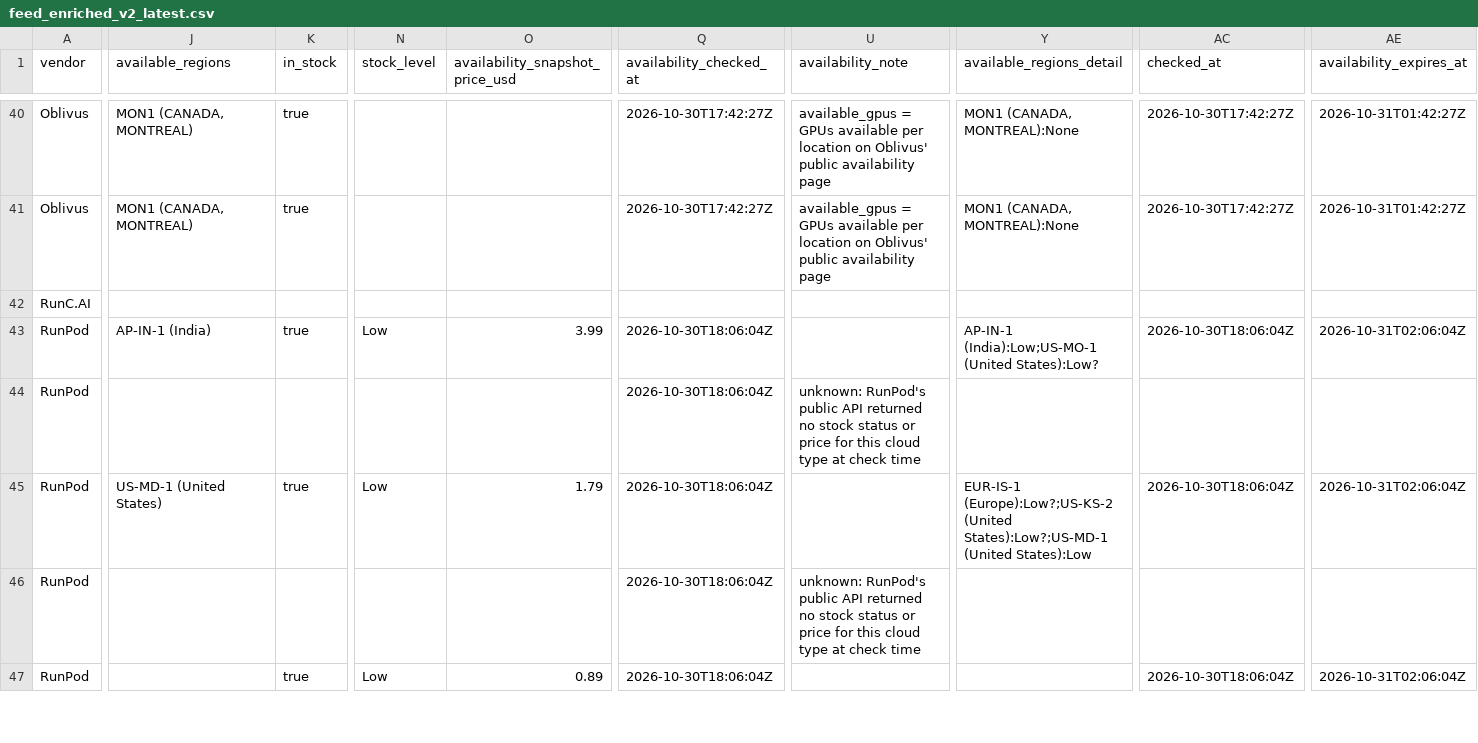
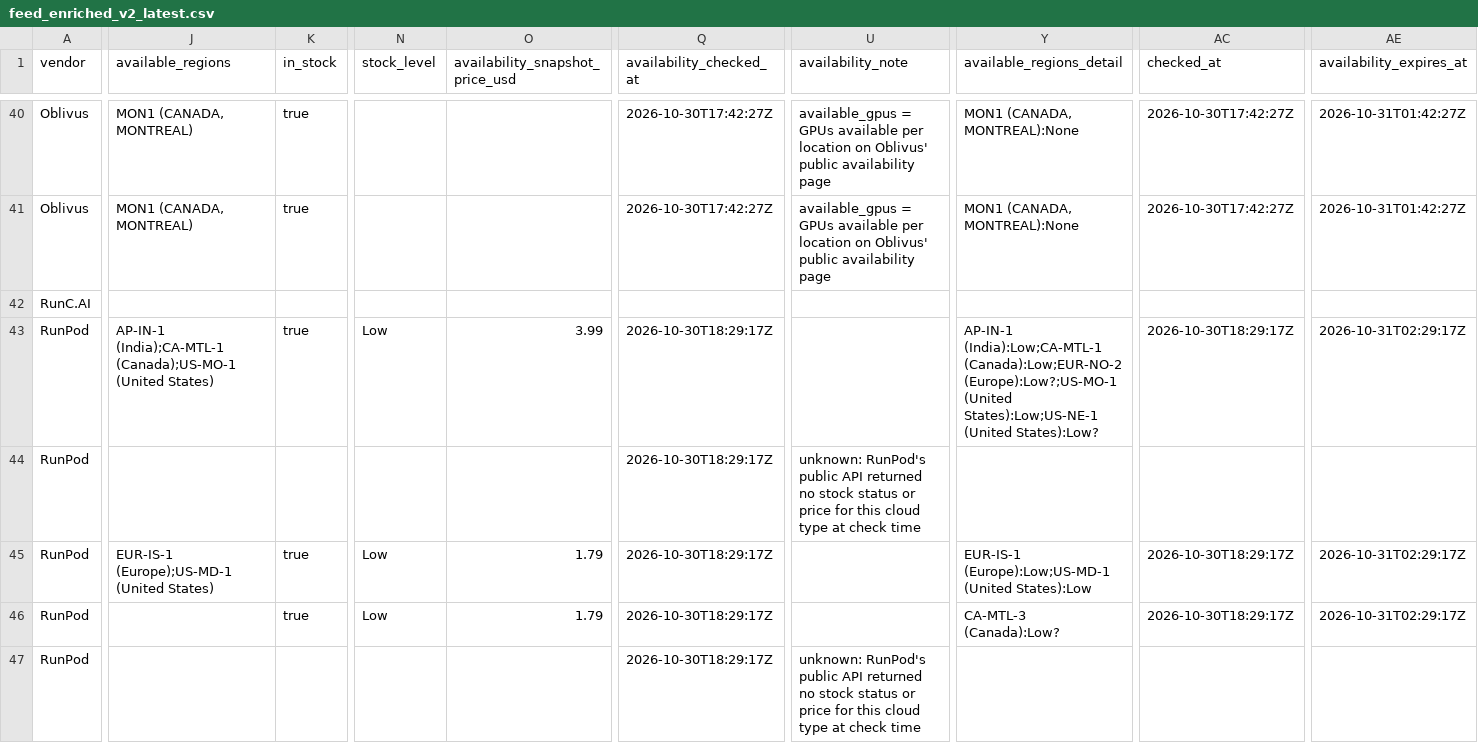
Before and after one commit to connormatthewdouglas/agent-work-stack-deals, a CSV file: latest/feed_enriched_v2_latest.csv, drawn as a sheet; only a part is shown, gaps mark what is left out; the diff covers the shown part only; the diff names each change by its address in the sheet, - before the commit and + after, or states it on an @@ line.

```diff
--- a/latest/feed_enriched_v2_latest.csv
+++ b/latest/feed_enriched_v2_latest.csv
-J43 (available_regions): AP-IN-1 (India)
+J43 (available_regions): AP-IN-1 (India);CA-MTL-1 (Canada);US-MO-1 (United States)
-Q43:Q47 (availability_checked_at): 2026-10-30T18:06:04Z
+Q43:Q47 (availability_checked_at): 2026-10-30T18:29:17Z
-Y43 (available_regions_detail): AP-IN-1 (India):Low;US-MO-1 (United States):Low?
+Y43 (available_regions_detail): AP-IN-1 (India):Low;CA-MTL-1 (Canada):Low;EUR-NO-2 (Europe):Low?;US-MO-1 (United States):Low;US-NE-1 (United States):Low?
-AC43 (checked_at): 2026-10-30T18:06:04Z
+AC43 (checked_at): 2026-10-30T18:29:17Z
-AE43 (availability_expires_at): 2026-10-31T02:06:04Z
+AE43 (availability_expires_at): 2026-10-31T02:29:17Z
-J45 (available_regions): US-MD-1 (United States)
+J45 (available_regions): EUR-IS-1 (Europe);US-MD-1 (United States)
-Y45 (available_regions_detail): EUR-IS-1 (Europe):Low?;US-KS-2 (United States):Low?;US-MD-1 (United States):Low
+Y45 (available_regions_detail): EUR-IS-1 (Europe):Low;US-MD-1 (United States):Low
-AC45 (checked_at): 2026-10-30T18:06:04Z
+AC45 (checked_at): 2026-10-30T18:29:17Z
-AE45 (availability_expires_at): 2026-10-31T02:06:04Z
+AE45 (availability_expires_at): 2026-10-31T02:29:17Z
-K46 (in_stock): (empty)
+K46 (in_stock): true
-N46 (stock_level): (empty)
+N46 (stock_level): Low
-O46 (availability_snapshot_price_usd): (empty)
+O46 (availability_snapshot_price_usd): 1.79
-U46 (availability_note): unknown: RunPod's public API returned no stock status or price for this cloud type at check time
+U46 (availability_note): (empty)
-Y46 (available_regions_detail): (empty)
+Y46 (available_regions_detail): CA-MTL-3 (Canada):Low?
-AC46 (checked_at): (empty)
+AC46 (checked_at): 2026-10-30T18:29:17Z
-AE46 (availability_expires_at): (empty)
+AE46 (availability_expires_at): 2026-10-31T02:29:17Z
-K47 (in_stock): true
+K47 (in_stock): (empty)
-N47 (stock_level): Low
+N47 (stock_level): (empty)
-O47 (availability_snapshot_price_usd): 0.89
+O47 (availability_snapshot_price_usd): (empty)
-U47 (availability_note): (empty)
+U47 (availability_note): unknown: RunPod's public API returned no stock status or price for this cloud type at check time
-AC47 (checked_at): 2026-10-30T18:06:04Z
+AC47 (checked_at): (empty)
-AE47 (availability_expires_at): 2026-10-31T02:06:04Z
+AE47 (availability_expires_at): (empty)
```
Also changed, not shown: 11 edited cells elsewhere in this file, latest/availability_v2_latest.csv, 3 other files.
